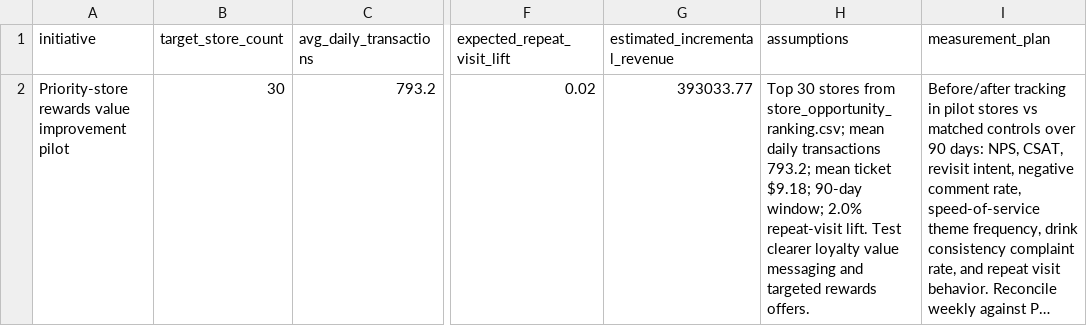
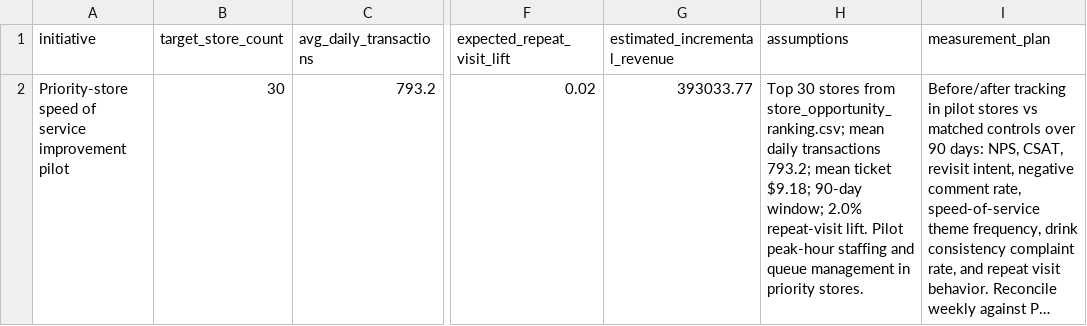
Before and after one commit to maritza-beltran/consumer-insights-platform, a CSV file: outputs/tables/impact_summary.csv, drawn as a sheet; only a part is shown, gaps mark what is left out; long unchanged cells end in …; the diff names each change by its address in the sheet, - before the commit and + after, or states it on an @@ line.

```diff
--- a/outputs/tables/impact_summary.csv
+++ b/outputs/tables/impact_summary.csv
-A2 (initiative): Priority-store rewards value improvement pilot
+A2 (initiative): Priority-store speed of service improvement pilot
-H2 (assumptions): …repeat-visit lift. Test clearer loyalty value messaging and targeted rewards offers.
+H2 (assumptions): …repeat-visit lift. Pilot peak-hour staffing and queue management in priority stores.
```
Also changed, not shown: outputs/tables/store_opportunity_analysis_duckdb.csv, outputs/tables/theme_impact.csv, 16 other files.
